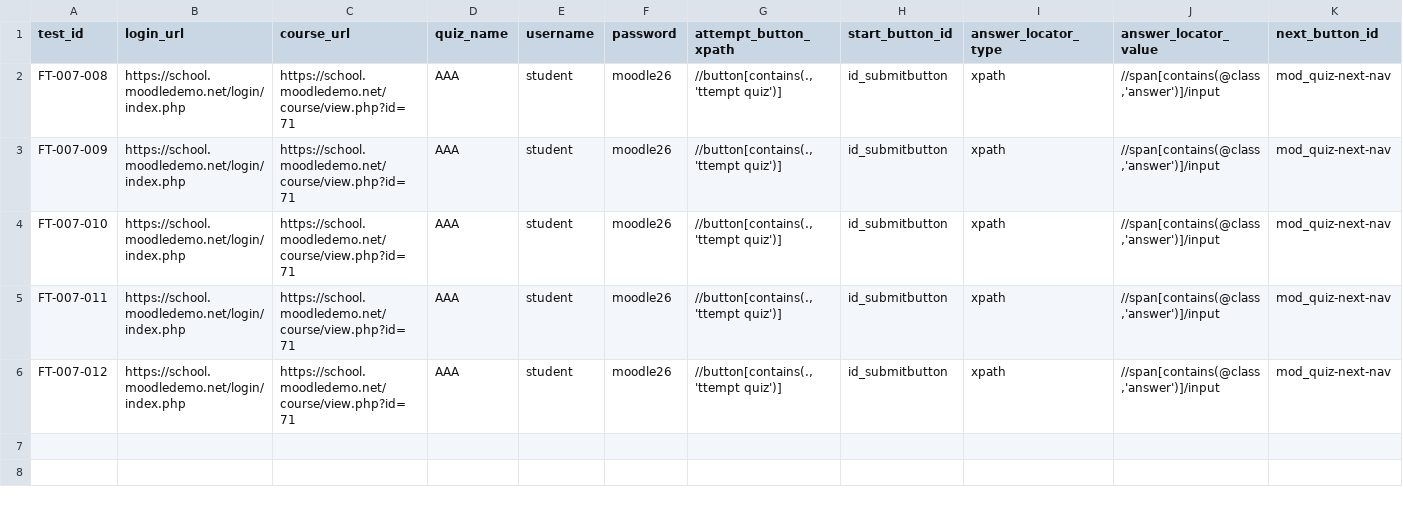
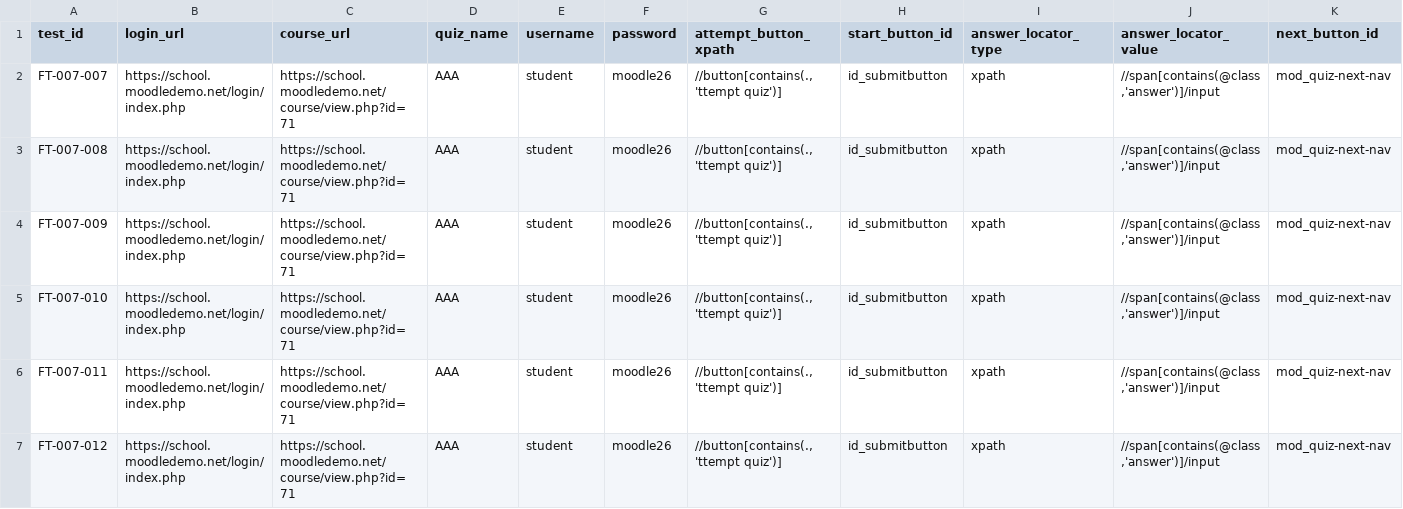
Before and after one commit to nvdson2005/Automation-Testing, a CSV file: Functional Requirements/Level 2/FT-007/data/ecp_l2_data.csv, drawn as a sheet; only a part is shown; rows hold the shown columns only; the diff names each change by its address in the sheet, - before the commit and + after, or states it on an @@ line.

```diff
--- a/Functional Requirements/Level 2/FT-007/data/ecp_l2_data.csv
+++ b/Functional Requirements/Level 2/FT-007/data/ecp_l2_data.csv
+row 2: FT-007-007 | https://school.moodledemo.net/login/index.php | https://school.moodledemo.net/course/view.php?id=71 | AAA | student | moodle26 | //button[contains(.,'ttempt quiz')] | id_submitbutton | xpath | //span[contains(@class,'answer')]/input | mod_quiz-next-nav
```
Also changed, not shown: Functional Requirements/Level 1/FT-007/data/ecp_data.csv, 12 other files.
